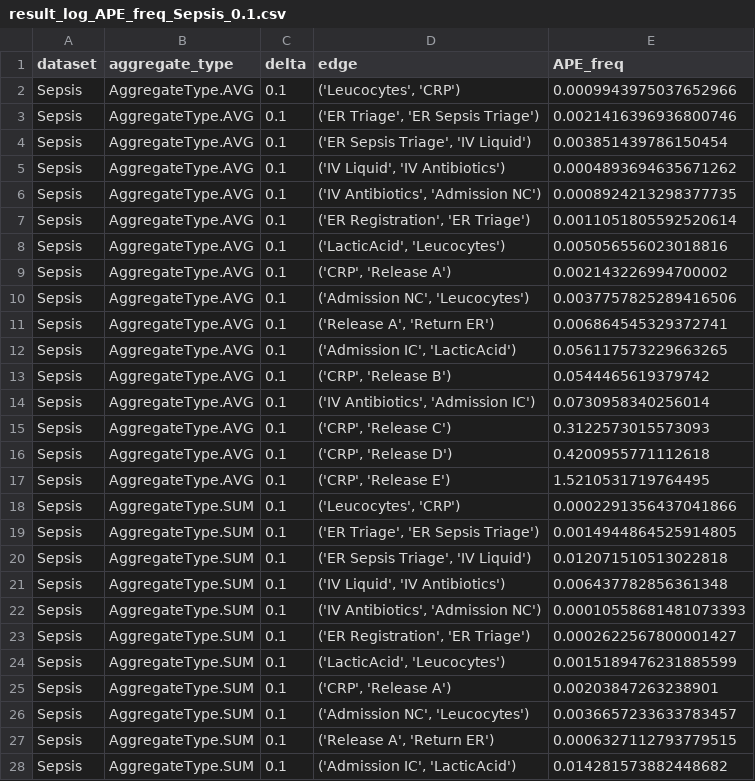
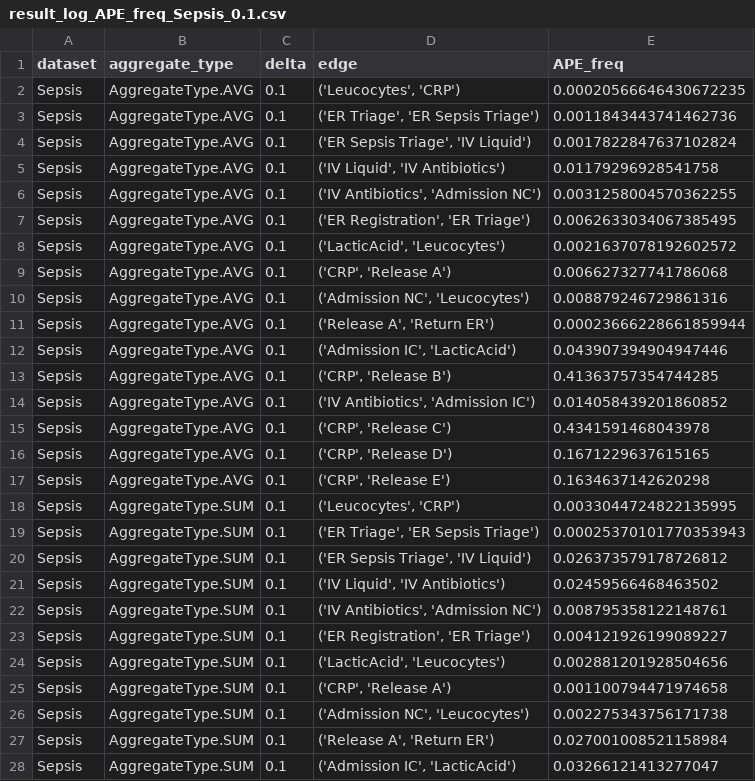
Before and after one commit to Elkoumy/amun, a CSV file: experiment_logs/result_log_APE_freq_Sepsis_0.1.csv, drawn as a sheet; only a part is shown; the diff covers the shown part only.

```diff
--- a/experiment_logs/result_log_APE_freq_Sepsis_0.1.csv
+++ b/experiment_logs/result_log_APE_freq_Sepsis_0.1.csv
@@ -1,28 +1,28 @@
 dataset,aggregate_type,delta,edge,APE_freq
-Sepsis,AggregateType.AVG,0.1,"('Leucocytes', 'CRP')",0.0009943975037652966
-Sepsis,AggregateType.AVG,0.1,"('ER Triage', 'ER Sepsis Triage')",0.0021416396936800746
-Sepsis,AggregateType.AVG,0.1,"('ER Sepsis Triage', 'IV Liquid')",0.003851439786150454
-Sepsis,AggregateType.AVG,0.1,"('IV Liquid', 'IV Antibiotics')",0.0004893694635671262
-Sepsis,AggregateType.AVG,0.1,"('IV Antibiotics', 'Admission NC')",0.0008924213298377735
-Sepsis,AggregateType.AVG,0.1,"('ER Registration', 'ER Triage')",0.0011051805592520614
-Sepsis,AggregateType.AVG,0.1,"('LacticAcid', 'Leucocytes')",0.005056556023018816
-Sepsis,AggregateType.AVG,0.1,"('CRP', 'Release A')",0.002143226994700002
-Sepsis,AggregateType.AVG,0.1,"('Admission NC', 'Leucocytes')",0.0037757825289416506
-Sepsis,AggregateType.AVG,0.1,"('Release A', 'Return ER')",0.006864545329372741
-Sepsis,AggregateType.AVG,0.1,"('Admission IC', 'LacticAcid')",0.056117573229663265
-Sepsis,AggregateType.AVG,0.1,"('CRP', 'Release B')",0.0544465619379742
-Sepsis,AggregateType.AVG,0.1,"('IV Antibiotics', 'Admission IC')",0.0730958340256014
-Sepsis,AggregateType.AVG,0.1,"('CRP', 'Release C')",0.3122573015573093
-Sepsis,AggregateType.AVG,0.1,"('CRP', 'Release D')",0.4200955771112618
-Sepsis,AggregateType.AVG,0.1,"('CRP', 'Release E')",1.5210531719764495
-Sepsis,AggregateType.SUM,0.1,"('Leucocytes', 'CRP')",0.0002291356437041866
-Sepsis,AggregateType.SUM,0.1,"('ER Triage', 'ER Sepsis Triage')",0.0014944864525914805
-Sepsis,AggregateType.SUM,0.1,"('ER Sepsis Triage', 'IV Liquid')",0.012071510513022818
-Sepsis,AggregateType.SUM,0.1,"('IV Liquid', 'IV Antibiotics')",0.006437782856361348
-Sepsis,AggregateType.SUM,0.1,"('IV Antibiotics', 'Admission NC')",0.00010558681481073393
-Sepsis,AggregateType.SUM,0.1,"('ER Registration', 'ER Triage')",0.0002622567800001427
-Sepsis,AggregateType.SUM,0.1,"('LacticAcid', 'Leucocytes')",0.0015189476231885599
-Sepsis,AggregateType.SUM,0.1,"('CRP', 'Release A')",0.00203847263238901
-Sepsis,AggregateType.SUM,0.1,"('Admission NC', 'Leucocytes')",0.0036657233633783457
-Sepsis,AggregateType.SUM,0.1,"('Release A', 'Return ER')",0.0006327112793779515
-Sepsis,AggregateType.SUM,0.1,"('Admission IC', 'LacticAcid')",0.014281573882448682
+Sepsis,AggregateType.AVG,0.1,"('Leucocytes', 'CRP')",0.00020566646430672235
+Sepsis,AggregateType.AVG,0.1,"('ER Triage', 'ER Sepsis Triage')",0.0011843443741462736
+Sepsis,AggregateType.AVG,0.1,"('ER Sepsis Triage', 'IV Liquid')",0.0017822847637102824
+Sepsis,AggregateType.AVG,0.1,"('IV Liquid', 'IV Antibiotics')",0.01179296928541758
+Sepsis,AggregateType.AVG,0.1,"('IV Antibiotics', 'Admission NC')",0.0031258004570362255
+Sepsis,AggregateType.AVG,0.1,"('ER Registration', 'ER Triage')",0.0062633034067385495
+Sepsis,AggregateType.AVG,0.1,"('LacticAcid', 'Leucocytes')",0.0021637078192602572
+Sepsis,AggregateType.AVG,0.1,"('CRP', 'Release A')",0.006627327741786068
+Sepsis,AggregateType.AVG,0.1,"('Admission NC', 'Leucocytes')",0.008879246729861316
+Sepsis,AggregateType.AVG,0.1,"('Release A', 'Return ER')",0.00023666228661859944
+Sepsis,AggregateType.AVG,0.1,"('Admission IC', 'LacticAcid')",0.043907394904947446
+Sepsis,AggregateType.AVG,0.1,"('CRP', 'Release B')",0.41363757354744285
+Sepsis,AggregateType.AVG,0.1,"('IV Antibiotics', 'Admission IC')",0.014058439201860852
+Sepsis,AggregateType.AVG,0.1,"('CRP', 'Release C')",0.4341591468043978
+Sepsis,AggregateType.AVG,0.1,"('CRP', 'Release D')",0.1671229637615165
+Sepsis,AggregateType.AVG,0.1,"('CRP', 'Release E')",0.1634637142620298
+Sepsis,AggregateType.SUM,0.1,"('Leucocytes', 'CRP')",0.0033044724822135995
+Sepsis,AggregateType.SUM,0.1,"('ER Triage', 'ER Sepsis Triage')",0.00025370101770353943
+Sepsis,AggregateType.SUM,0.1,"('ER Sepsis Triage', 'IV Liquid')",0.026373579178726812
+Sepsis,AggregateType.SUM,0.1,"('IV Liquid', 'IV Antibiotics')",0.02459566468463502
+Sepsis,AggregateType.SUM,0.1,"('IV Antibiotics', 'Admission NC')",0.008795358122148761
+Sepsis,AggregateType.SUM,0.1,"('ER Registration', 'ER Triage')",0.004121926199089227
+Sepsis,AggregateType.SUM,0.1,"('LacticAcid', 'Leucocytes')",0.002881201928504656
+Sepsis,AggregateType.SUM,0.1,"('CRP', 'Release A')",0.001100794471974658
+Sepsis,AggregateType.SUM,0.1,"('Admission NC', 'Leucocytes')",0.002275343756171738
+Sepsis,AggregateType.SUM,0.1,"('Release A', 'Return ER')",0.027001008521158984
+Sepsis,AggregateType.SUM,0.1,"('Admission IC', 'LacticAcid')",0.03266121413277047
```
Also changed, not shown: 37 edited cells elsewhere in this file, experiment_logs/result_log_APE_time_Sepsis_0.1.csv, experiment_logs/result_log_delta_Sepsis_0.1.csv.
